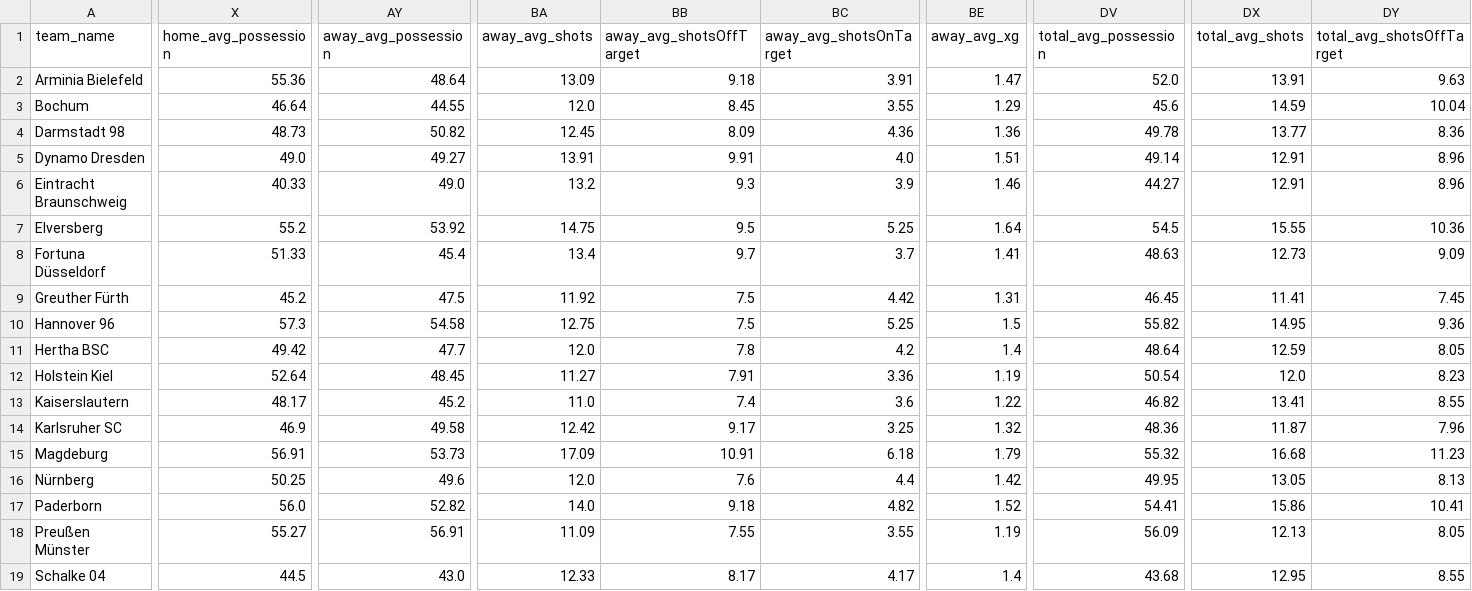
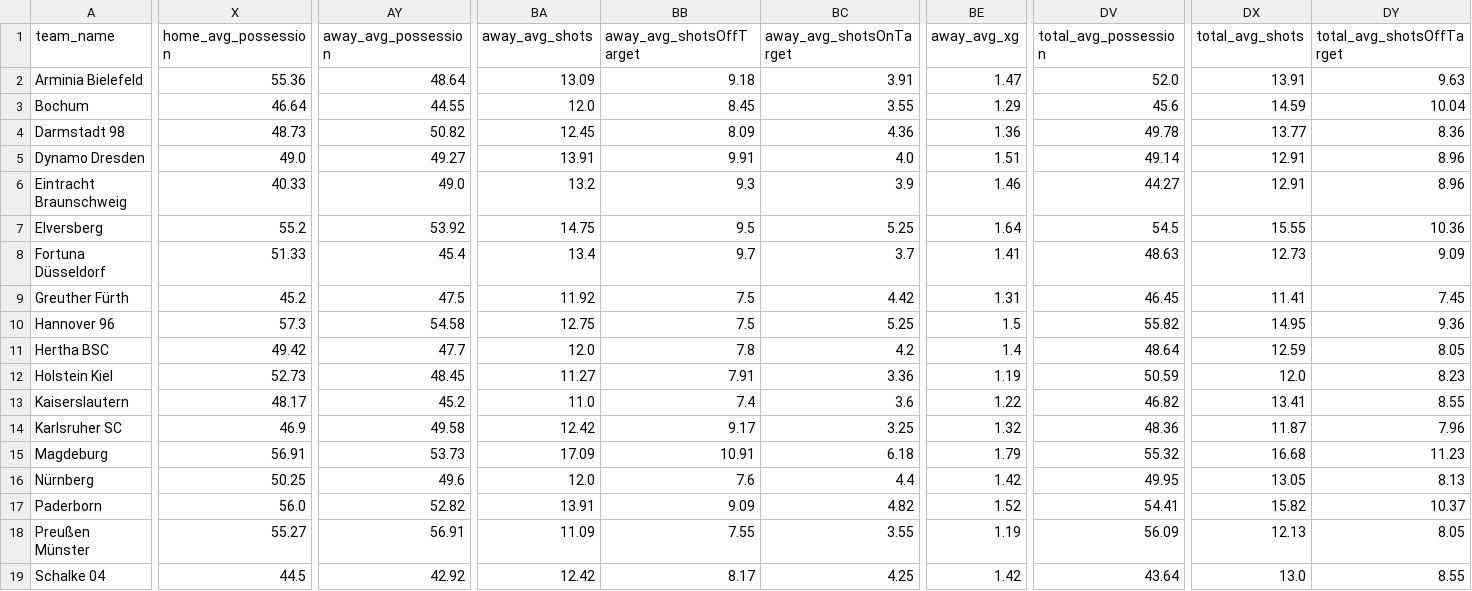
Before and after one commit to aimidas1/aimidas1, a CSV file: csv/teams/leagues/Averages_Germany_Bundesliga_2_2025-2026.csv, drawn as a sheet; only a part is shown, gaps mark what is left out; the diff covers the shown part only; the diff names each change by its address in the sheet, - before the commit and + after, or states it on an @@ line.

Commit message:
Update team averages

```diff
--- a/csv/teams/leagues/Averages_Germany_Bundesliga_2_2025-2026.csv
+++ b/csv/teams/leagues/Averages_Germany_Bundesliga_2_2025-2026.csv
-X12 (home_avg_possession): 52.64
+X12 (home_avg_possession): 52.73
-DV12 (total_avg_possession): 50.54
+DV12 (total_avg_possession): 50.59
-BA17 (away_avg_shots): 14.0
+BA17 (away_avg_shots): 13.91
-BB17 (away_avg_shotsOffTarget): 9.18
+BB17 (away_avg_shotsOffTarget): 9.09
-DX17 (total_avg_shots): 15.86
+DX17 (total_avg_shots): 15.82
-DY17 (total_avg_shotsOffTarget): 10.41
+DY17 (total_avg_shotsOffTarget): 10.37
-AY19 (away_avg_possession): 43.0
+AY19 (away_avg_possession): 42.92
-BA19 (away_avg_shots): 12.33
+BA19 (away_avg_shots): 12.42
-BC19 (away_avg_shotsOnTarget): 4.17
+BC19 (away_avg_shotsOnTarget): 4.25
-BE19 (away_avg_xg): 1.4
+BE19 (away_avg_xg): 1.42
-DV19 (total_avg_possession): 43.68
+DV19 (total_avg_possession): 43.64
-DX19 (total_avg_shots): 12.95
+DX19 (total_avg_shots): 13.0
```
Also changed, not shown: 2 edited cells elsewhere in this file.
